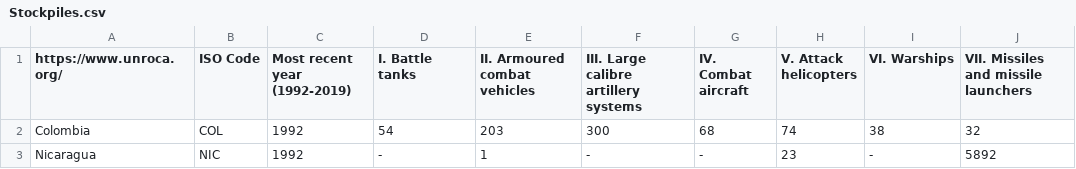
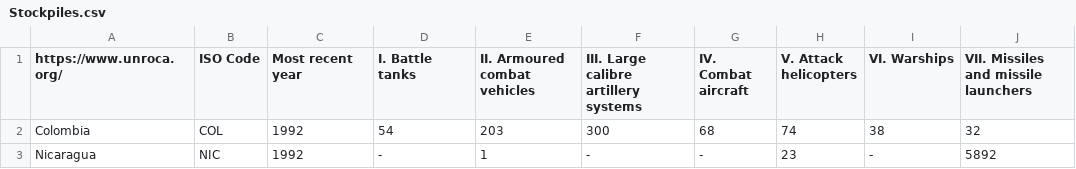
Before and after one commit to rjhaly/e22-SOAS-IQP, a CSV file: Stockpiles.csv, drawn as a sheet; only a part is shown; the diff names each change by its address in the sheet, - before the commit and + after, or states it on an @@ line.

Commit message:
Add files via upload

```diff
--- a/Stockpiles.csv
+++ b/Stockpiles.csv
-C1: Most recent year (1992-2019)
+C1: Most recent year
```
